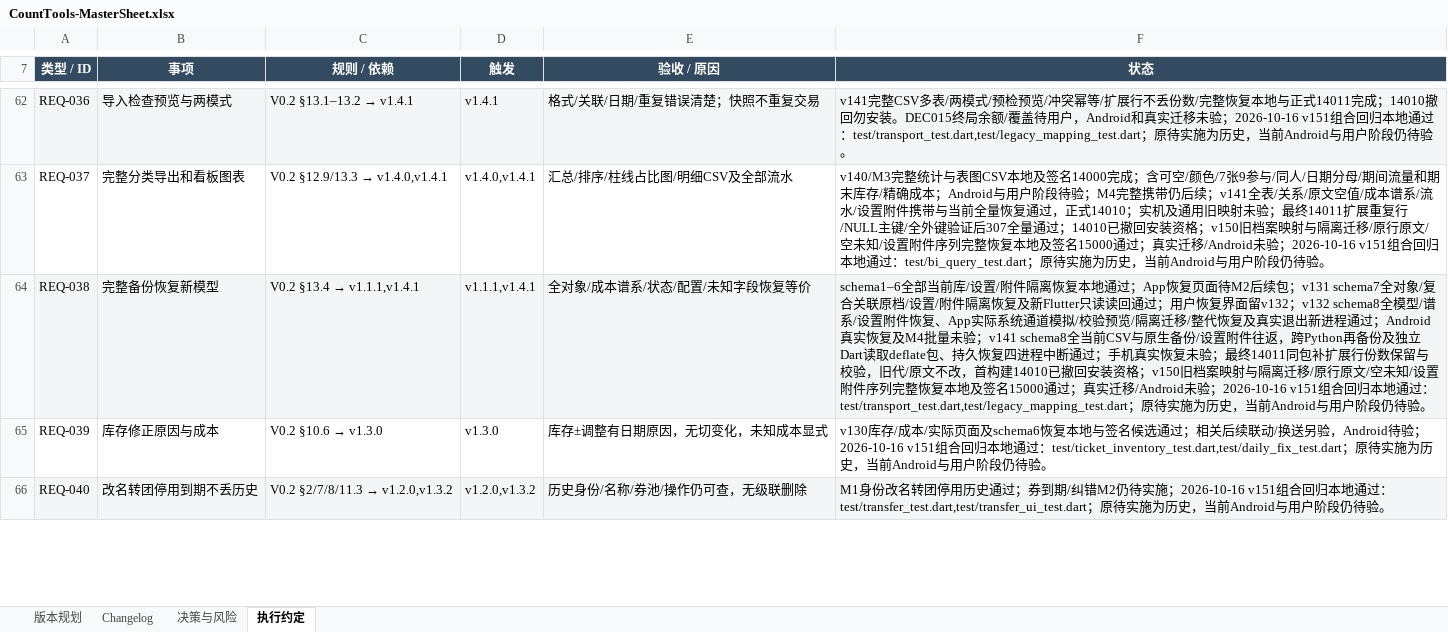
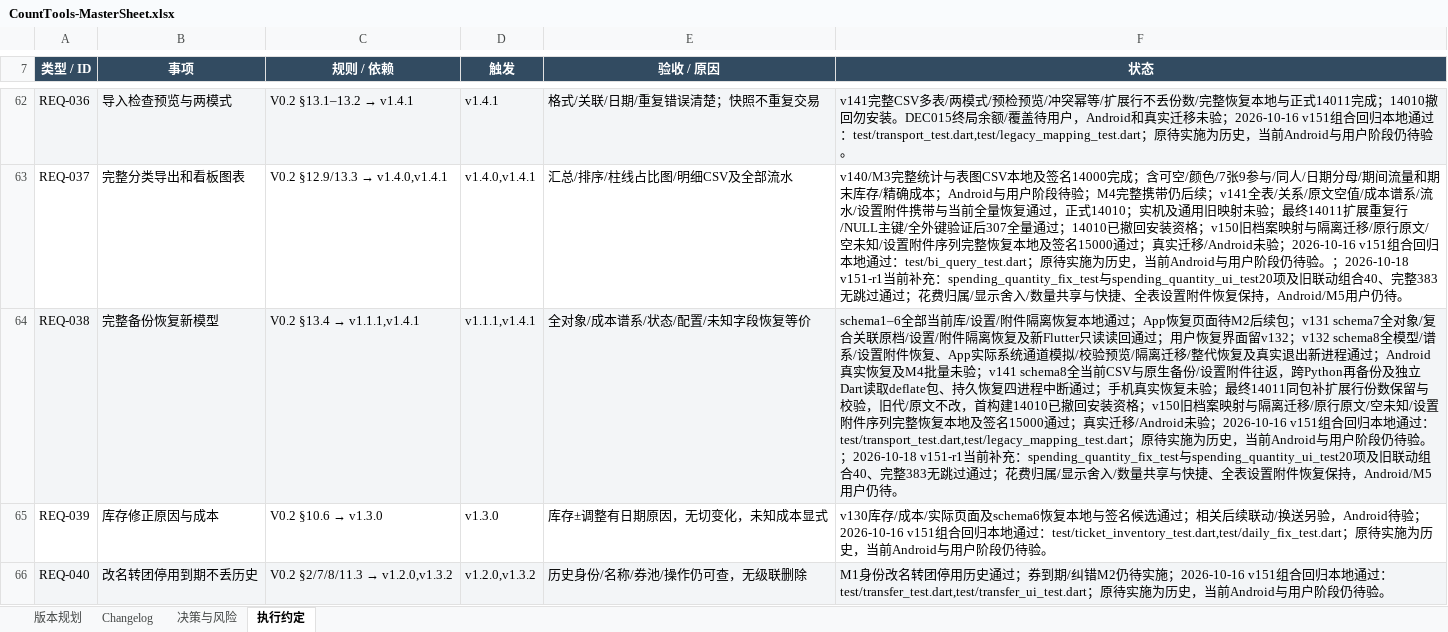
Before and after one commit to Seniorious66/count_tools, an Excel workbook: outputs/workflow-20261011/CountTools-MasterSheet.xlsx, sheet 执行约定, drawn as a sheet; only a part is shown, gaps mark what is left out; values as stored, in another font and other column widths than the file's, no borders; the diff covers the shown part only; the diff names each change by its address in the sheet, - before the commit and + after, or states it on an @@ line.

Commit message:
feat: complete spending quantity and exchange daily fix

```diff
--- a/outputs/workflow-20261011/CountTools-MasterSheet.xlsx (sheet 执行约定)
+++ b/outputs/workflow-20261011/CountTools-MasterSheet.xlsx (sheet 执行约定)
-F63 (状态): …仍待验。
+F63 (状态): …仍待验。；2026-10-18 v151-r1当前补充：spending_quantity_fix_test与spending_quantity_ui_test20项及旧联动组合40、完整383无跳过通过；花费归属/显示舍入/数量共享与快捷、全表设置附件恢复保持，Android/M5用户仍待。
-F64 (状态): …仍待验。
+F64 (状态): …仍待验。；2026-10-18 v151-r1当前补充：spending_quantity_fix_test与spending_quantity_ui_test20项及旧联动组合40、完整383无跳过通过；花费归属/显示舍入/数量共享与快捷、全表设置附件恢复保持，Android/M5用户仍待。
```
Also changed, not shown: 2 added rows and 19 edited cells elsewhere in this sheet, sheet Changelog, sheet 版本规划, sheet 决策与风险, 23 other files.
